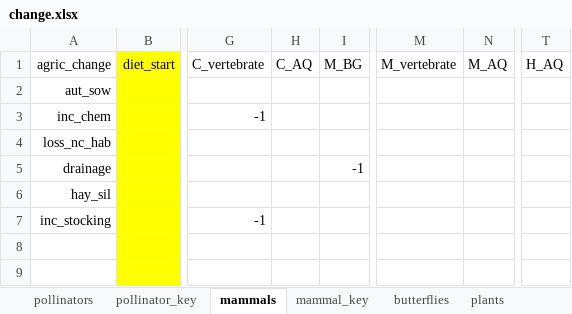
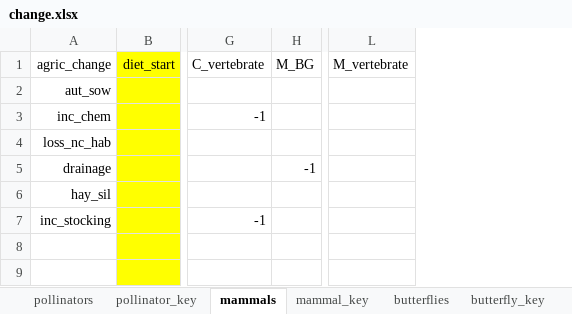
Before and after one commit to elinfalla/black_grass_project, an Excel workbook: change.xlsx, sheet mammals, drawn as a sheet; only a part is shown, gaps mark what is left out; values as stored, in another font and other column widths than the file's, no borders; the diff names each change by its address in the sheet, - before the commit and + after, or states it on an @@ line.

Commit message:
updated bee generations data, germination periods of m. sylvestris and g. pusillum plant species, and added keys for all change sheets@

```diff
--- a/change.xlsx (sheet mammals)
+++ b/change.xlsx (sheet mammals)
+sheet tab: butterfly_key
-column H (C_AQ), empty
-column N (M_AQ), empty
-column T (H_AQ), empty
```
Also changed, not shown: sheet plants, sheet mammal_key, sheet pollinator_key, other sheet tabs, Arable_plant_requirements.xlsx, Pollinator_requirements.xlsx.
